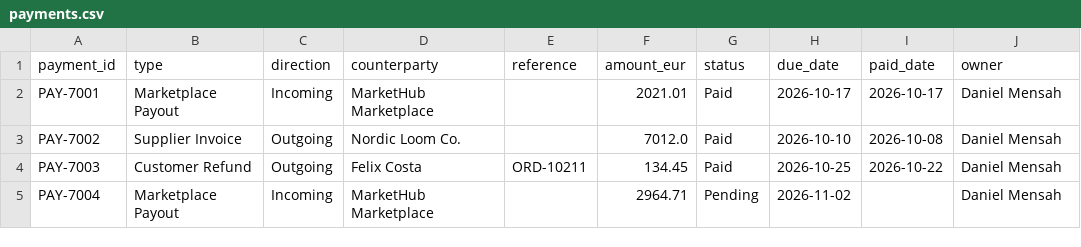
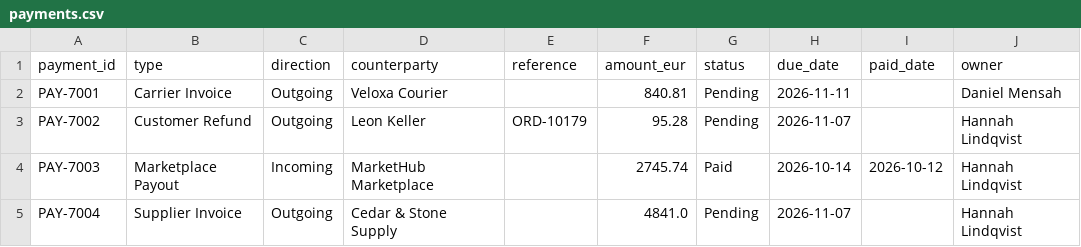
Before and after one commit to franciaolea/Application_to_Gotya, a CSV file: data/demo/payments.csv, drawn as a sheet; only a part is shown; the diff covers the shown part only.

```diff
--- a/data/demo/payments.csv
+++ b/data/demo/payments.csv
@@ -1,5 +1,5 @@
 payment_id,type,direction,counterparty,reference,amount_eur,status,due_date,paid_date,owner
-PAY-7001,Marketplace Payout,Incoming,MarketHub Marketplace,,2021.01,Paid,2026-10-17,2026-10-17,Daniel Mensah
-PAY-7002,Supplier Invoice,Outgoing,Nordic Loom Co.,,7012.0,Paid,2026-10-10,2026-10-08,Daniel Mensah
-PAY-7003,Customer Refund,Outgoing,Felix Costa,ORD-10211,134.45,Paid,2026-10-25,2026-10-22,Daniel Mensah
-PAY-7004,Marketplace Payout,Incoming,MarketHub Marketplace,,2964.71,Pending,2026-11-02,,Daniel Mensah
+PAY-7001,Carrier Invoice,Outgoing,Veloxa Courier,,840.81,Pending,2026-11-11,,Daniel Mensah
+PAY-7002,Customer Refund,Outgoing,Leon Keller,ORD-10179,95.28,Pending,2026-11-07,,Hannah Lindqvist
+PAY-7003,Marketplace Payout,Incoming,MarketHub Marketplace,,2745.74,Paid,2026-10-14,2026-10-12,Hannah Lindqvist
+PAY-7004,Supplier Invoice,Outgoing,Cedar & Stone Supply,,4841.0,Pending,2026-11-07,,Hannah Lindqvist
```
Also changed, not shown: 169 edited cells elsewhere in this file, data/demo/actions.csv, data/demo/products.csv, 12 other files.
